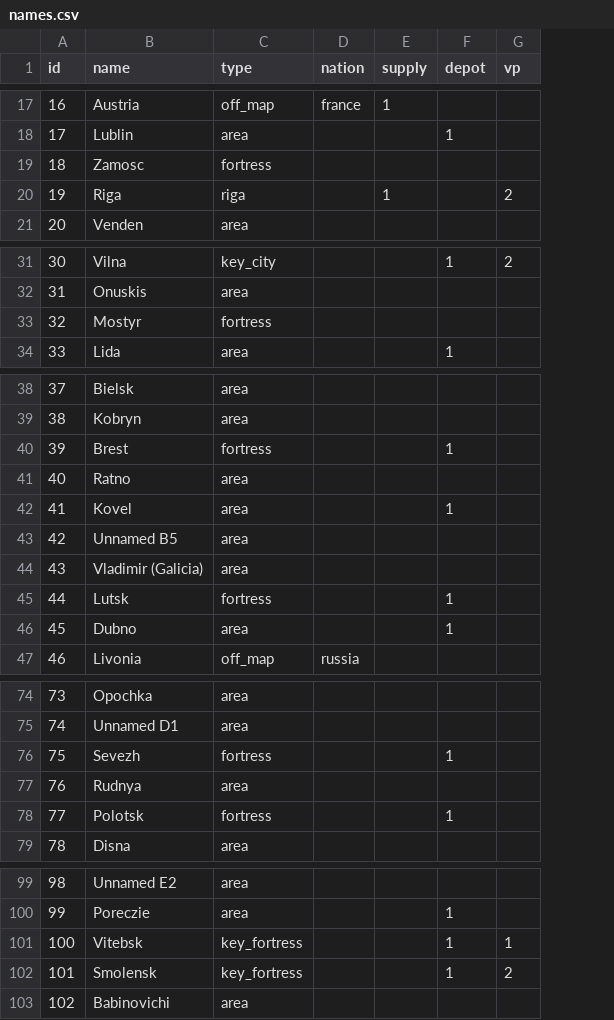
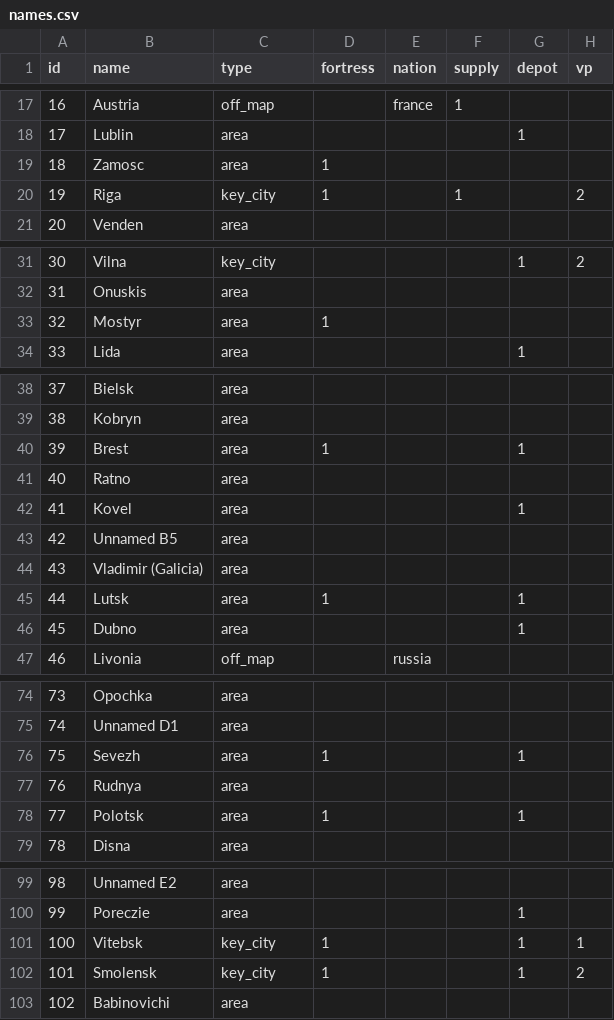
Before and after one commit to denational/1812-napoleons-fateful-march, a CSV file: tools/names.csv, drawn as a sheet; only a part is shown, gaps mark what is left out; the diff covers the shown part only; the diff names each change by its address in the sheet, - before the commit and + after, or states it on an @@ line.

```diff
--- a/tools/names.csv
+++ b/tools/names.csv
+column D (fortress), rows 19-20: 1 | 1; row 33: 1; rows 40-45: 1 |  |  |  |  | 1; rows 76-78: 1 |  | 1; rows 101-102: 1 | 1
-C19 (type): fortress
+C19 (type): area
-C20 (type): riga
+C20 (type): key_city
-C33 (type): fortress
+C33 (type): area
-C40 (type): fortress
+C40 (type): area
-C45 (type): fortress
+C45 (type): area
-C76 (type): fortress
+C76 (type): area
-C78 (type): fortress
+C78 (type): area
-C101:C102 (type): key_fortress
+C101:C102 (type): key_city
```
Also changed, not shown: 8 edited cells elsewhere in this file, 8 other files.
